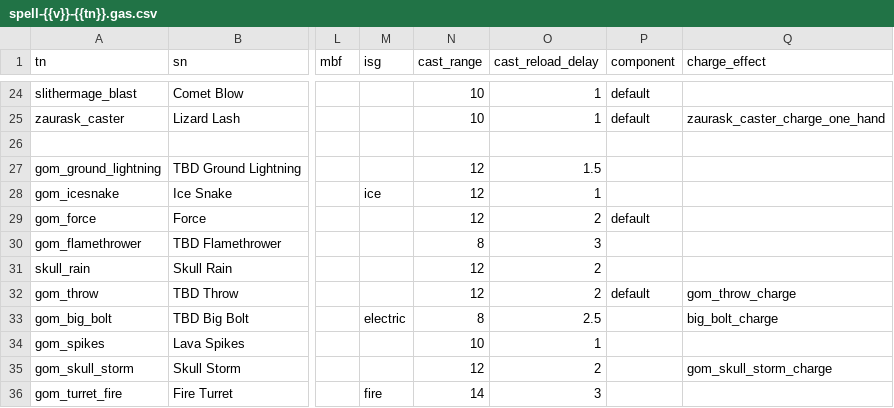
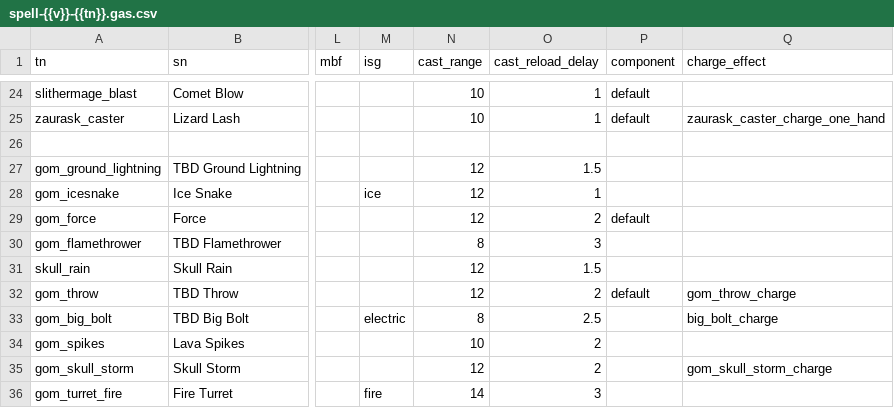
Before and after one commit to foerstj/enemy-spells, a CSV file: gaspy/jinja/enemy-spells/spell-{{v}}-{{tn}}.gas.csv, drawn as a sheet; only a part is shown, gaps mark what is left out; the diff names each change by its address in the sheet, - before the commit and + after, or states it on an @@ line.

```diff
--- a/gaspy/jinja/enemy-spells/spell-{{v}}-{{tn}}.gas.csv
+++ b/gaspy/jinja/enemy-spells/spell-{{v}}-{{tn}}.gas.csv
-O31 (cast_reload_delay): 2
+O31 (cast_reload_delay): 1.5
-O34 (cast_reload_delay): 1
+O34 (cast_reload_delay): 2
```
Also changed, not shown: 3 other files.
